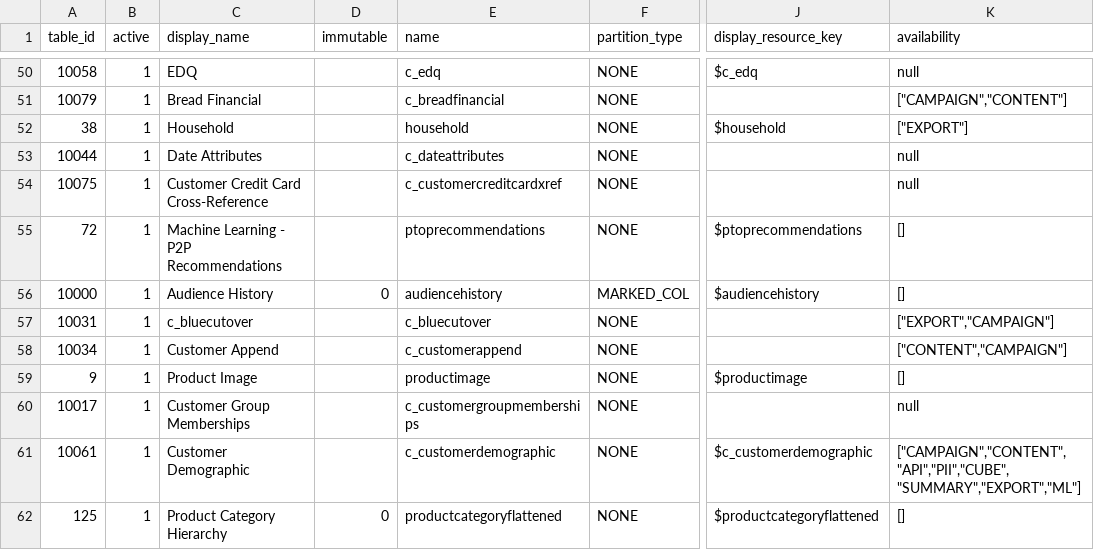
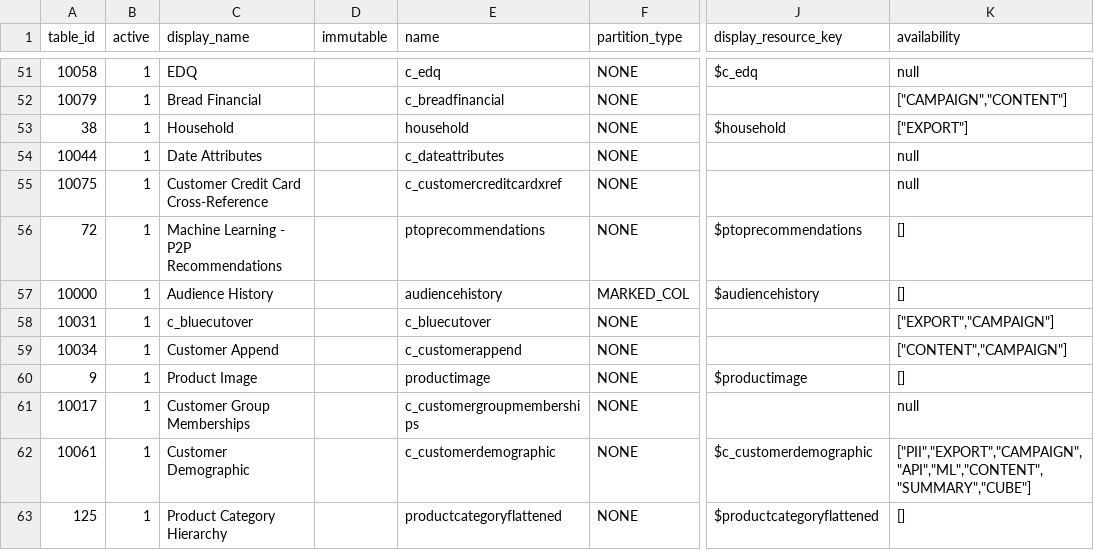
Before and after one commit to shashank-acquia/sf-hive-discrepancy-agent, a CSV file: resources/prod-gcp/schema_table.csv, drawn as a sheet; only a part is shown, gaps mark what is left out; addresses are those after the commit; the diff covers the shown part only; the diff names each change by its address in the sheet, - before the commit and + after, or states it on an @@ line.

```diff
--- a/resources/prod-gcp/schema_table.csv
+++ b/resources/prod-gcp/schema_table.csv
-D57 (immutable): 0
+D57 (immutable): (empty)
-K62 (availability): ["CAMPAIGN","CONTENT","API","PII","CUBE","SUMMARY","EXPORT","ML"]
+K62 (availability): ["PII","EXPORT","CAMPAIGN","API","ML","CONTENT","SUMMARY","CUBE"]
-D63 (immutable): 0
+D63 (immutable): (empty)
```
Also changed, not shown: 2 added rows and 16 edited cells elsewhere in this file, 3 other files.
